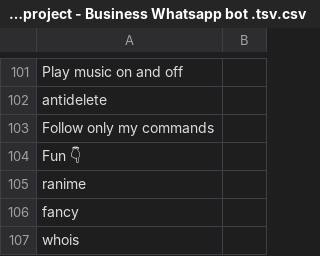
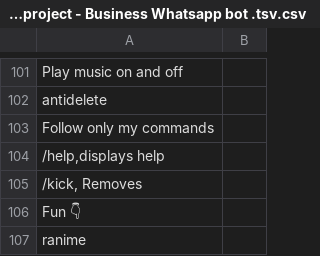
Before and after one commit to NastyDriller07/Business-WhatsApp-bot-, a CSV file: @NastyDriller's untitled project - Business Whatsapp bot .tsv.csv, drawn as a sheet; only a part is shown, gaps mark what is left out; the shorter side is filled out with more unchanged rows; the diff names each change by its address in the sheet, - before the commit and + after, or states it on an @@ line.

Commit message:
Update @NastyDriller's untitled project - Business Whatsapp bot .tsv.csv

```diff
--- a/@NastyDriller's untitled project - Business Whatsapp bot .tsv.csv
+++ b/@NastyDriller's untitled project - Business Whatsapp bot .tsv.csv
+row 104: /help,displays help
+row 105: /kick, Removes
```
